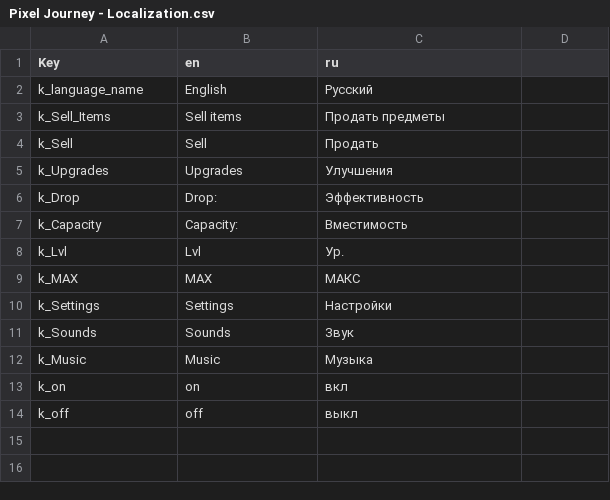
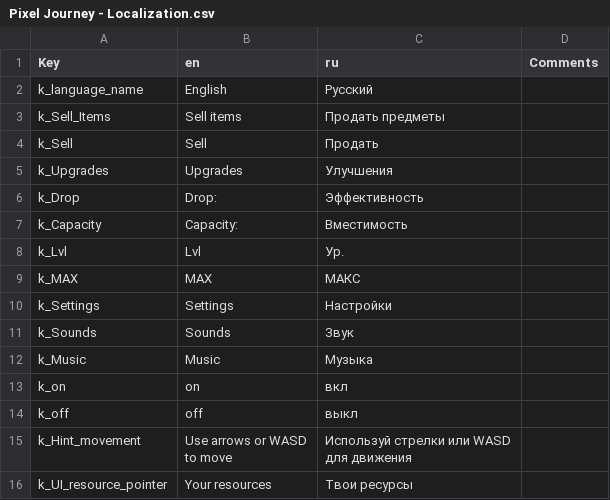
Before and after one commit to Aleksey-Golub/PJ-Game, a CSV file: Assets/Localization Source/Pixel Journey - Localization.csv, drawn as a sheet; ↵ is a line break in a cell; the diff names each change by its address in the sheet, - before the commit and + after, or states it on an @@ line.

Commit message:
upd Featire: Localization source work and Localization

```diff
--- a/Assets/Localization Source/Pixel Journey - Localization.csv
+++ b/Assets/Localization Source/Pixel Journey - Localization.csv
-D1: (empty)
+D1: Comments
+row 15: k_Hint_movement | Use arrows or WASD ↵ to move | Используй стрелки или WASD ↵ для движения
+row 16: k_UI_resource_pointer | Your resources | Твои ресурсы
```
Also changed, not shown: 2 other files.
